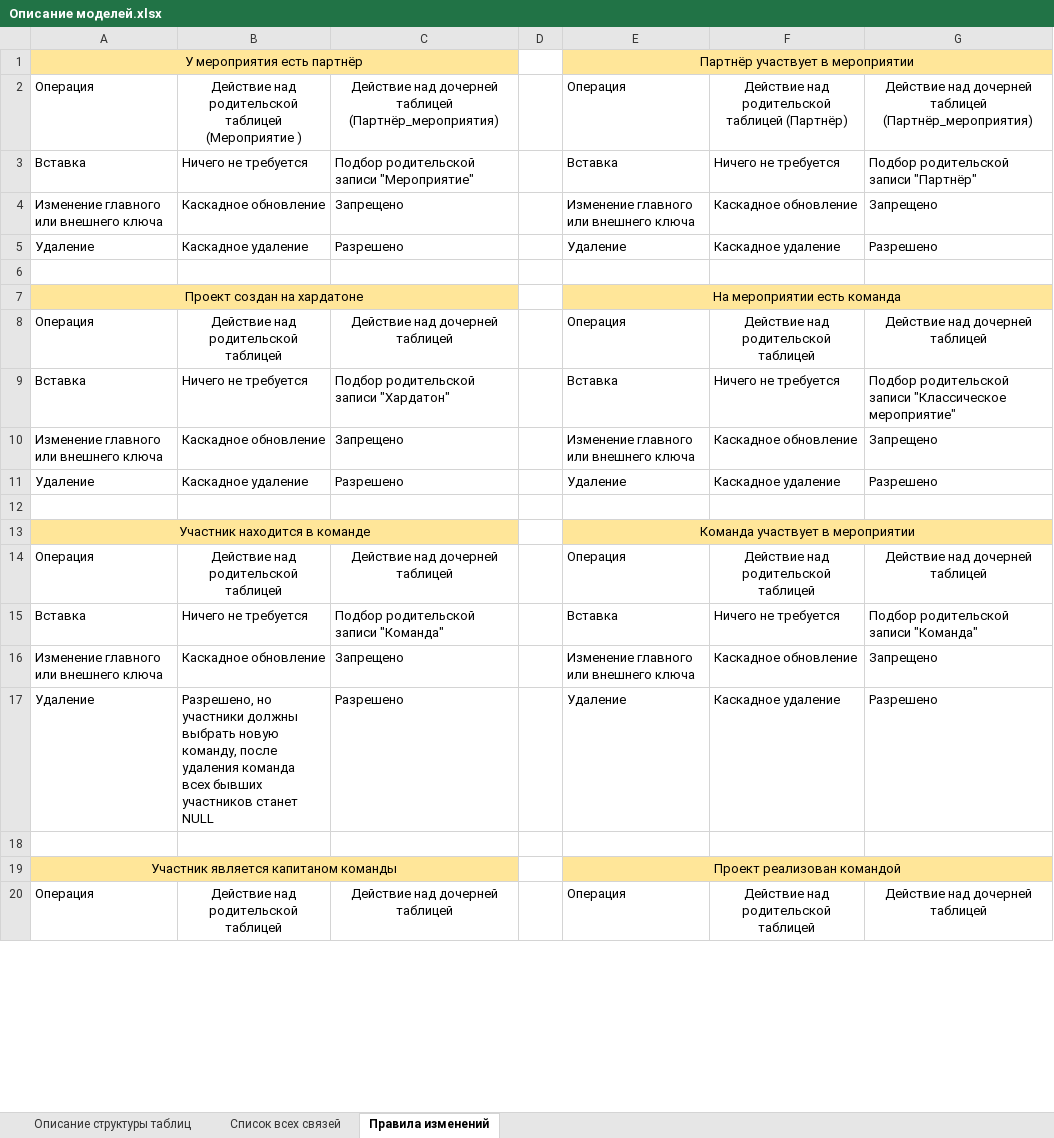
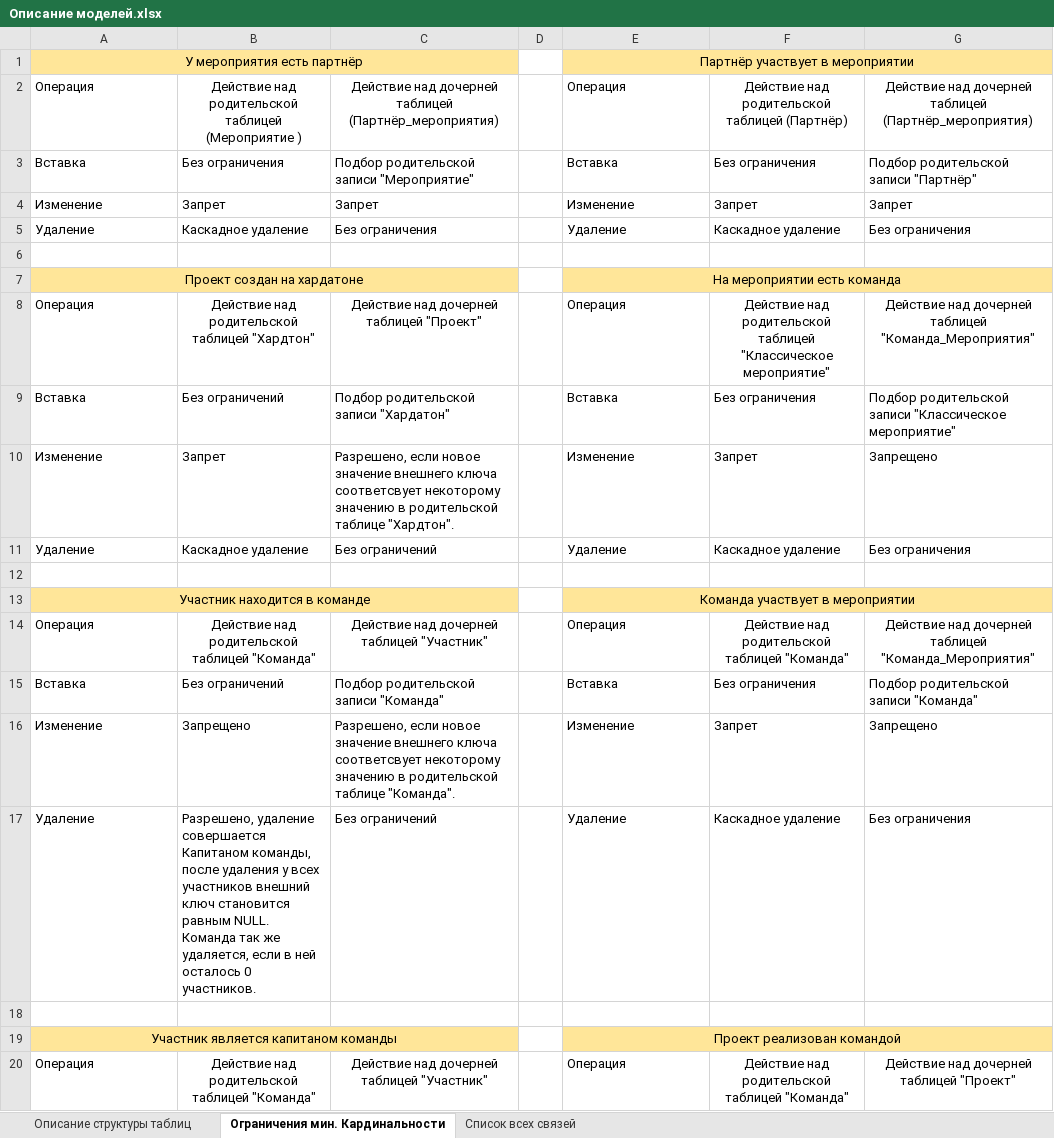
Before and after one commit to Encapsulateed/data-base-labs, an Excel workbook: lab3/Описание моделей.xlsx, sheet Ограничения мин. Кардинальности, drawn as a sheet; only a part is shown; values as stored, in another font and other column widths than the file's, no borders; table styles not drawn; removed rows and columns are numbered as before the commit, all else as after; the diff covers the shown part only; the diff names each change by its address in the sheet, - before the commit and + after, or states it on an @@ line.

```diff
--- a/lab3/Описание моделей.xlsx (sheet Ограничения мин. Кардинальности)
+++ b/lab3/Описание моделей.xlsx (sheet Ограничения мин. Кардинальности)
-sheet tab: Правила изменений
+sheet tab: Ограничения мин. Кардинальности
@@ sheet tab order changed: Описание структуры таблиц | Ограничения мин. Кардинальности | Список всех связей @@
-B3: Ничего не требуется
+B3: Без ограничения
-F3: Ничего не требуется
+F3: Без ограничения
-row 4: Изменение главного или внешнего ключа | Каскадное обновление | Запрещено |  | Изменение главного или внешнего ключа | Каскадное обновление | Запрещено
+row 4: Изменение | Запрет | Запрет |  | Изменение | Запрет | Запрет
-C5: Разрешено
+C5: Без ограничения
-G5: Разрешено
+G5: Без ограничения
-B8: Действие над родительской таблицей
+B8: Действие над родительской таблицей "Хардтон"
-C8: Действие над дочерней таблицей
+C8: Действие над дочерней таблицей "Проект"
-F8: …родительской таблицей
+F8: …родительской таблицей "Классическое мероприятие"
-G8: Действие над дочерней таблицей
+G8: Действие над дочерней таблицей "Команда_Мероприятия"
-B9: Ничего не требуется
+B9: Без ограничений
-F9: Ничего не требуется
+F9: Без ограничения
-row 10: Изменение главного или внешнего ключа | Каскадное обновление | Запрещено |  | Изменение главного или внешнего ключа | Каскадное обновление | Запрещено
+row 10: Изменение | Запрет | Разрешено, если новое значение внешнего ключа соответсвует некоторому значению в родительской таблице "Хардтон". |  | Изменение | Запрет | Запрещено
-C11: Разрешено
+C11: Без ограничений
-G11: Разрешено
+G11: Без ограничения
-B14: Действие над родительской таблицей
+B14: Действие над родительской таблицей "Команда"
-C14: Действие над дочерней таблицей
+C14: Действие над дочерней таблицей "Участник"
-F14: Действие над родительской таблицей
+F14: Действие над родительской таблицей "Команда"
-G14: Действие над дочерней таблицей
+G14: Действие над дочерней таблицей "Команда_Мероприятия"
-B15: Ничего не требуется
+B15: Без ограничений
-F15: Ничего не требуется
+F15: Без ограничения
-row 16: Изменение главного или внешнего ключа | Каскадное обновление | Запрещено |  | Изменение главного или внешнего ключа | Каскадное обновление | Запрещено
+row 16: Изменение | Запрещено | Разрешено, если новое значение внешнего ключа соответсвует некоторому значению в родительской таблице "Команда". |  | Изменение | Запрет | Запрещено
-B17: Разрешено, но участники должны выбрать новую команду, после удаления команда всех бывших участников станет NULL
+B17: Разрешено, удаление совершается Капитаном команды, после удаления у всех участников внешний ключ становится равным NULL. Команда так же удаляется, если в ней осталось 0 участников.
-C17: Разрешено
+C17: Без ограничений
-G17: Разрешено
+G17: Без ограничения
-B20: Действие над родительской таблицей
+B20: Действие над родительской таблицей "Команда"
-C20: Действие над дочерней таблицей
+C20: Действие над дочерней таблицей "Участник"
-F20: Действие над родительской таблицей
+F20: Действие над родительской таблицей "Команда"
-G20: Действие над дочерней таблицей
+G20: Действие над дочерней таблицей "Проект"
```
Also changed, not shown: 1 added row, 1 removed row and 4 edited cells elsewhere in this sheet, sheet Описание структуры таблиц, 9 other files.
